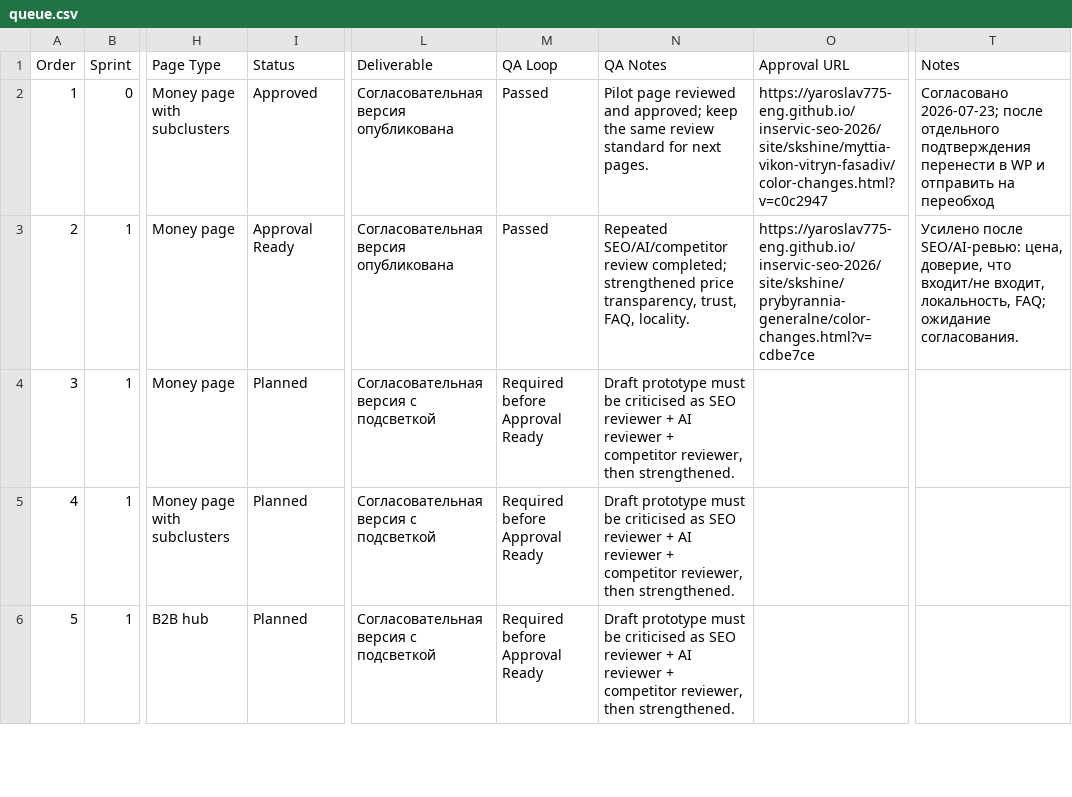
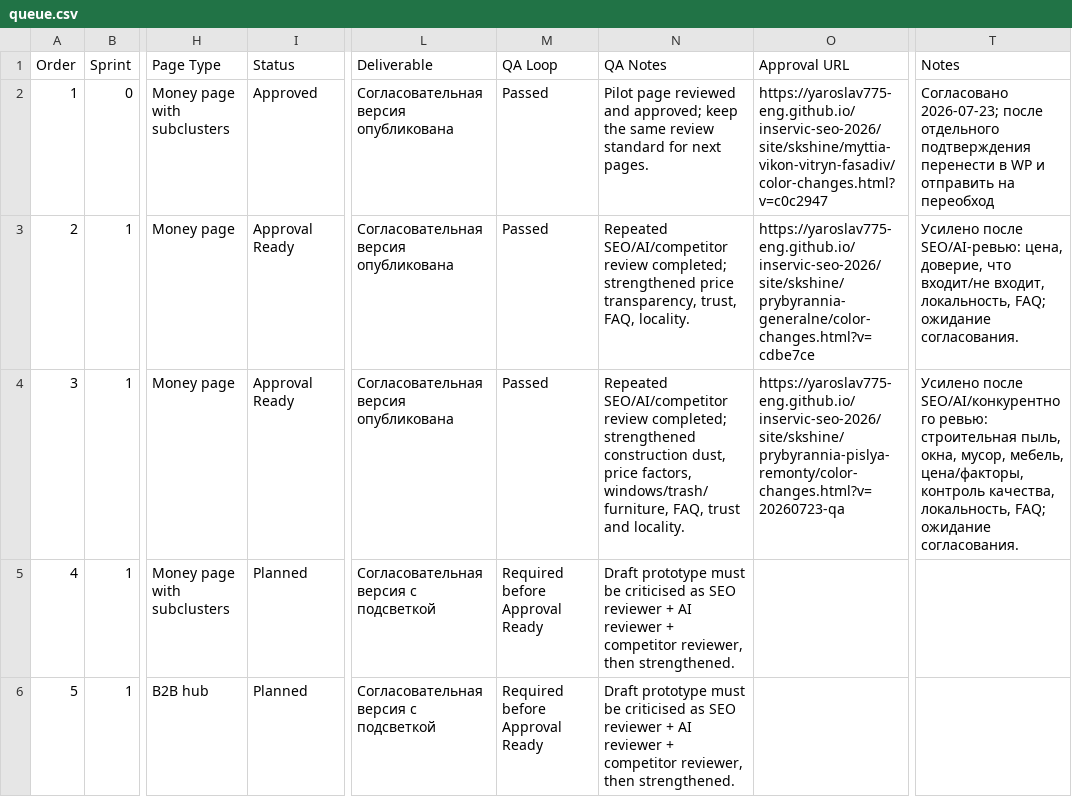
Before and after one commit to Yaroslav775-eng/inservic-seo-2026, a CSV file: site/skshine/process/queue.csv, drawn as a sheet; only a part is shown, gaps mark what is left out; the diff names each change by its address in the sheet, - before the commit and + after, or states it on an @@ line.

Commit message:
Add SK Shine after-renovation approval prototype

```diff
--- a/site/skshine/process/queue.csv
+++ b/site/skshine/process/queue.csv
-I4 (Status): Planned
+I4 (Status): Approval Ready
-L4 (Deliverable): Согласовательная версия с подсветкой
+L4 (Deliverable): Согласовательная версия опубликована
-M4 (QA Loop): Required before Approval Ready
+M4 (QA Loop): Passed
-N4 (QA Notes): Draft prototype must be criticised as SEO reviewer + AI reviewer + competitor reviewer, then strengthened.
+N4 (QA Notes): Repeated SEO/AI/competitor review completed; strengthened construction dust, price factors, windows/trash/furniture, FAQ, trust and locality.
-O4 (Approval URL): (empty)
+O4 (Approval URL): https://yaroslav775-eng.github.io/inservic-seo-2026/site/skshine/prybyrannia-pislya-remonty/color-changes.html?v=20260723-qa
-T4 (Notes): (empty)
+T4 (Notes): Усилено после SEO/AI/конкурентного ревью: строительная пыль, окна, мусор, мебель, цена/факторы, контроль качества, локальность, FAQ; ожидание согласования.
```
Also changed, not shown: 18 other files.
